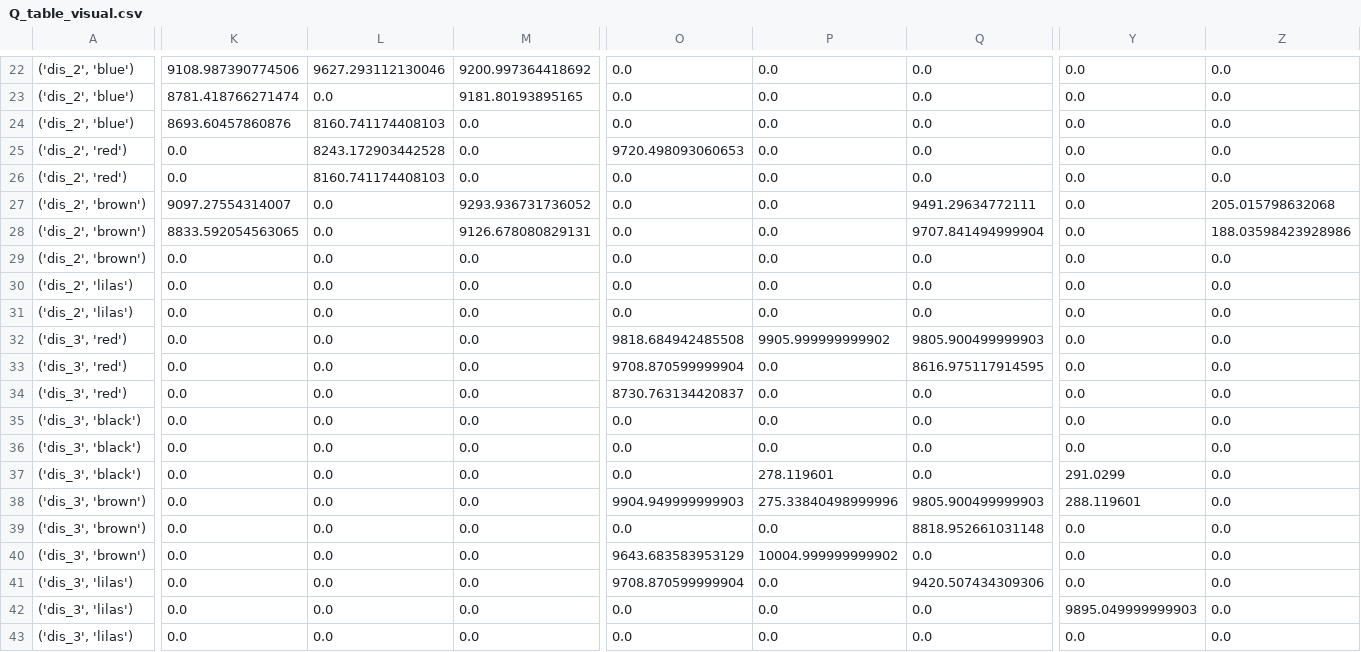
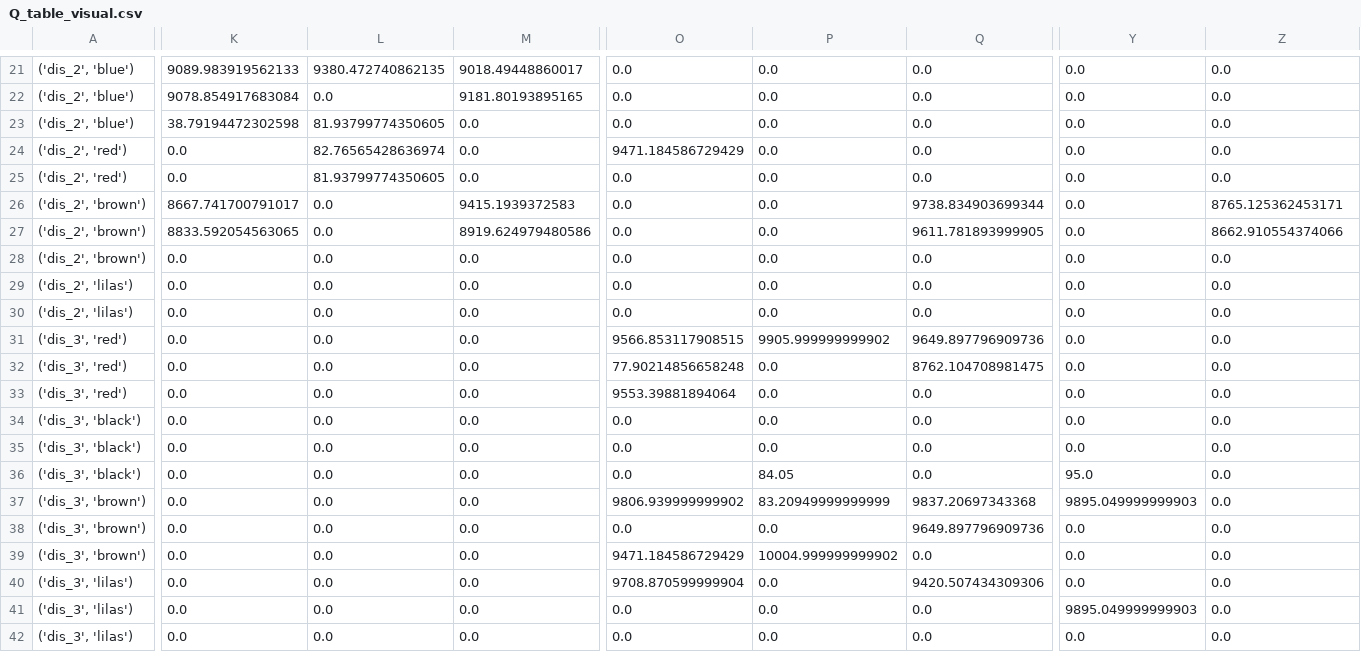
Before and after one commit to Yessminech/Moving2, a CSV file: rl/main/Q_table_visual.csv, drawn as a sheet; only a part is shown, gaps mark what is left out; addresses are those after the commit; the diff covers the shown part only; the diff names each change by its address in the sheet, - before the commit and + after, or states it on an @@ line.

```diff
--- a/rl/main/Q_table_visual.csv
+++ b/rl/main/Q_table_visual.csv
-K21: 9108.987390774506
+K21: 9089.983919562133
-L21: 9627.293112130046
+L21: 9380.472740862135
-M21: 9200.997364418692
+M21: 9018.49448860017
-K22: 8781.418766271474
+K22: 9078.854917683084
-K23: 8693.60457860876
+K23: 38.79194472302598
-L23: 8160.741174408103
+L23: 81.93799774350605
-L24: 8243.172903442528
+L24: 82.76565428636974
-O24: 9720.498093060653
+O24: 9471.184586729429
-L25: 8160.741174408103
+L25: 81.93799774350605
-K26: 9097.27554314007
+K26: 8667.741700791017
-M26: 9293.936731736052
+M26: 9415.1939372583
-Q26: 9491.29634772111
+Q26: 9738.834903699344
-Z26: 205.015798632068
+Z26: 8765.125362453171
-M27: 9126.678080829131
+M27: 8919.624979480586
-Q27: 9707.841494999904
+Q27: 9611.781893999905
-Z27: 188.03598423928986
+Z27: 8662.910554374066
-O31: 9818.684942485508
+O31: 9566.853117908515
-Q31: 9805.900499999903
+Q31: 9649.897796909736
-O32: 9708.870599999904
+O32: 77.90214856658248
-Q32: 8616.975117914595
+Q32: 8762.104708981475
-O33: 8730.763134420837
+O33: 9553.39881894064
-P36: 278.119601
+P36: 84.05
-Y36: 291.0299
+Y36: 95.0
-O37: 9904.949999999903
+O37: 9806.939999999902
-P37: 275.33840498999996
+P37: 83.20949999999999
-Q37: 9805.900499999903
+Q37: 9837.20697343368
-Y37: 288.119601
+Y37: 9895.049999999903
-Q38: 8818.952661031148
+Q38: 9649.897796909736
-O39: 9643.683583953129
+O39: 9471.184586729429
```
Also changed, not shown: 1 removed row and 60 edited cells elsewhere in this file, rl/main/Q_table.csv, 5 other files.
